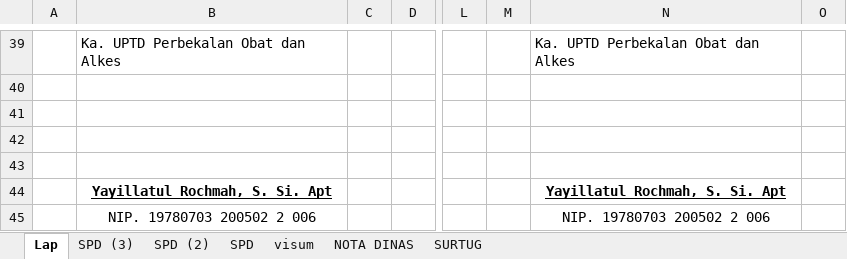
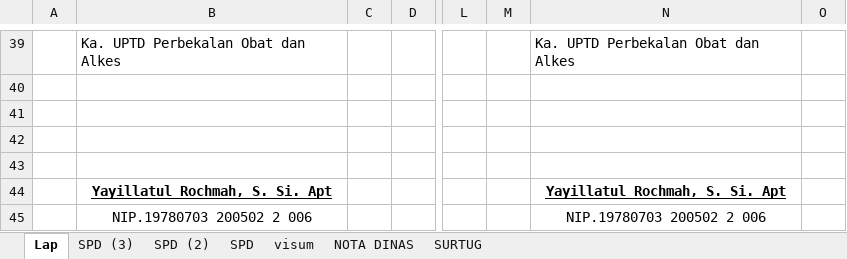
Before and after one commit to imamahmadf/electron, an Excel workbook: server/assets/DISTRIBUSI.xlsx, sheet Lap, drawn as a sheet; only a part is shown, gaps mark what is left out; values as stored, in another font and other column widths than the file's, no borders; the diff names each change by its address in the sheet, - before the commit and + after, or states it on an @@ line.

```diff
--- a/server/assets/DISTRIBUSI.xlsx (sheet Lap)
+++ b/server/assets/DISTRIBUSI.xlsx (sheet Lap)
-B45: NIP. 19780703 200502 2 006
+B45: NIP.19780703 200502 2 006
-N45: NIP. 19780703 200502 2 006
+N45: NIP.19780703 200502 2 006
```
Also changed, not shown: sheet NOTA DINAS, sheet SPD (2), sheet SPD, sheet SPD (3), sheet SURTUG, sheet visum, formulas that keep their value, charts or pictures, server/assets/KWITANSI DIS.xlsx, server/assets/MONITORING.xlsx, 19 other files.
